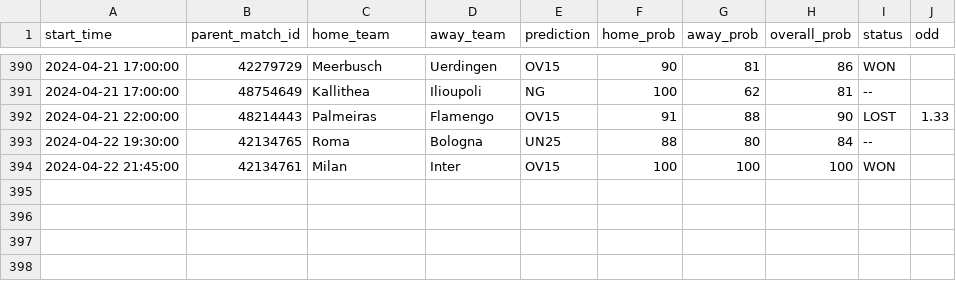
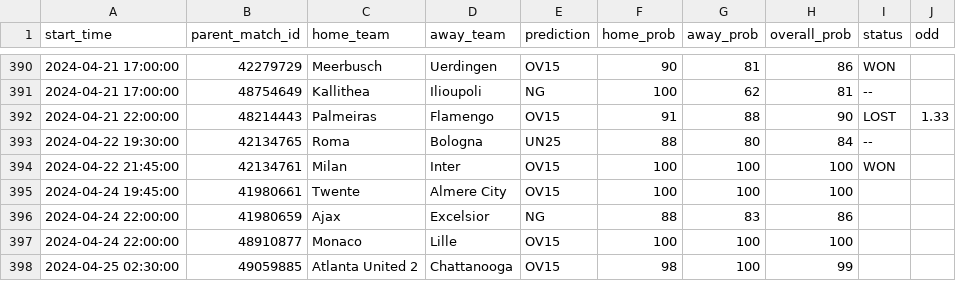
Before and after one commit to dennis-mutethia/soccer-predictions, a CSV file: docs/predictions.csv, drawn as a sheet; only a part is shown, gaps mark what is left out; the diff names each change by its address in the sheet, - before the commit and + after, or states it on an @@ line.

```diff
--- a/docs/predictions.csv
+++ b/docs/predictions.csv
+row 395: 2024-04-24 19:45:00 | 41980661 | Twente | Almere City | OV15 | 100 | 100 | 100
+row 396: 2024-04-24 22:00:00 | 41980659 | Ajax | Excelsior | NG | 88 | 83 | 86
+row 397: 2024-04-24 22:00:00 | 48910877 | Monaco | Lille | OV15 | 100 | 100 | 100
+row 398: 2024-04-25 02:30:00 | 49059885 | Atlanta United 2 | Chattanooga | OV15 | 98 | 100 | 99
```
Also changed, not shown: 1 other file.
